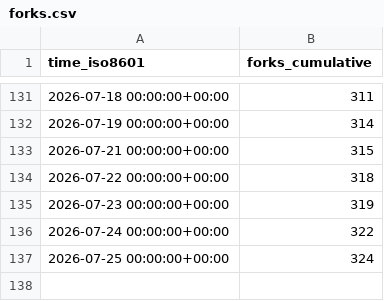
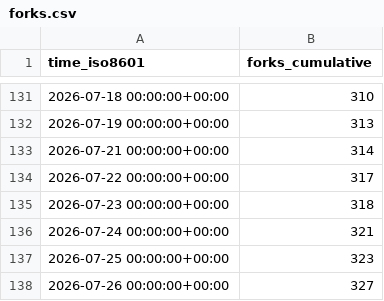
Before and after one commit to James-Jennison/Goo-Buddy, a CSV file: maziggy/bambuddy/ghrs-data/forks.csv, drawn as a sheet; only a part is shown, gaps mark what is left out; the diff covers the shown part only.

```diff
--- a/maziggy/bambuddy/ghrs-data/forks.csv
+++ b/maziggy/bambuddy/ghrs-data/forks.csv
@@ -131,7 +131,8 @@ time_iso8601,forks_cumulative
-2026-07-18 00:00:00+00:00,311
-2026-07-19 00:00:00+00:00,314
-2026-07-21 00:00:00+00:00,315
-2026-07-22 00:00:00+00:00,318
-2026-07-23 00:00:00+00:00,319
-2026-07-24 00:00:00+00:00,322
-2026-07-25 00:00:00+00:00,324
+2026-07-18 00:00:00+00:00,310
+2026-07-19 00:00:00+00:00,313
+2026-07-21 00:00:00+00:00,314
+2026-07-22 00:00:00+00:00,317
+2026-07-23 00:00:00+00:00,318
+2026-07-24 00:00:00+00:00,321
+2026-07-25 00:00:00+00:00,323
+2026-07-26 00:00:00+00:00,327
```
Also changed, not shown: 27 edited cells elsewhere in this file, maziggy/bambuddy/ghrs-data/stargazers.csv.
